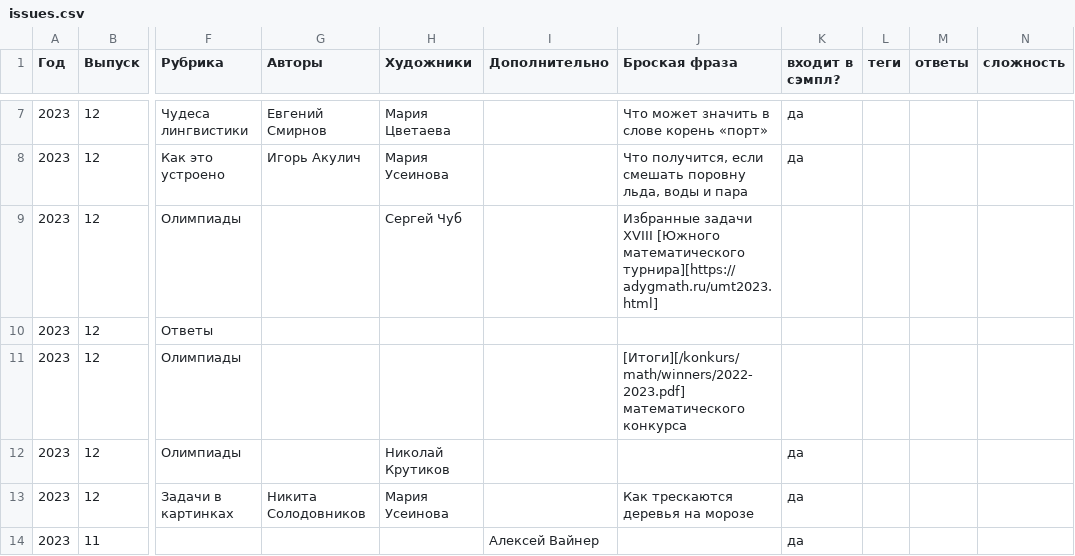
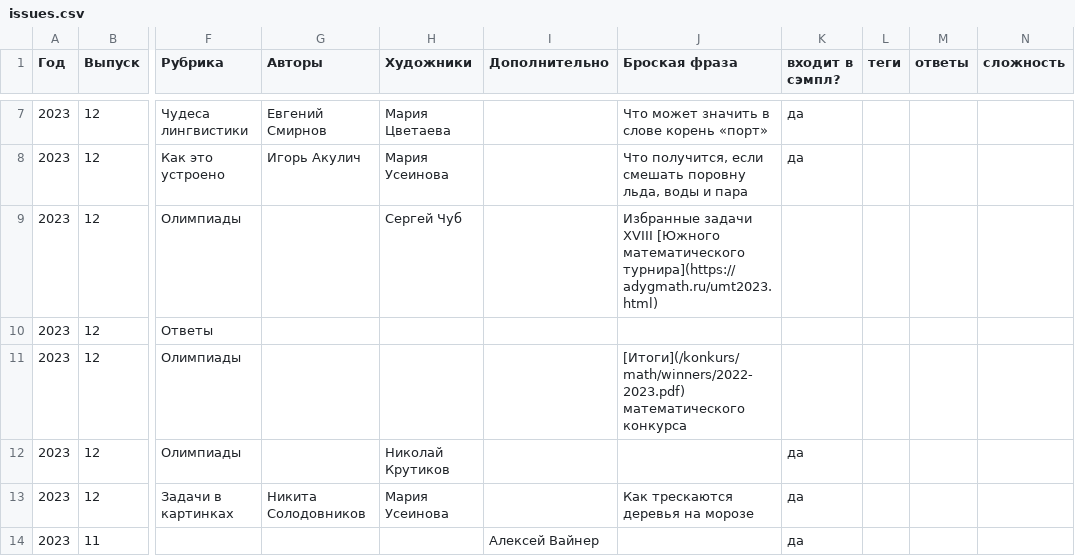
Before and after one commit to kvantik/hugo-kvantik, a CSV file: resources/csv/issues.csv, drawn as a sheet; only a part is shown, gaps mark what is left out; the diff names each change by its address in the sheet, - before the commit and + after, or states it on an @@ line.

Commit message:
up

```diff
--- a/resources/csv/issues.csv
+++ b/resources/csv/issues.csv
-J9 (Броская фраза): …[Южного математического турнира][https://adygmath.ru/umt2023.html]
+J9 (Броская фраза): …[Южного математического турнира](https://adygmath.ru/umt2023.html)
-J11 (Броская фраза): [Итоги][/konkurs/math/winners/2022-2023.pdf] математического конкурса
+J11 (Броская фраза): [Итоги](/konkurs/math/winners/2022-2023.pdf) математического конкурса
```
